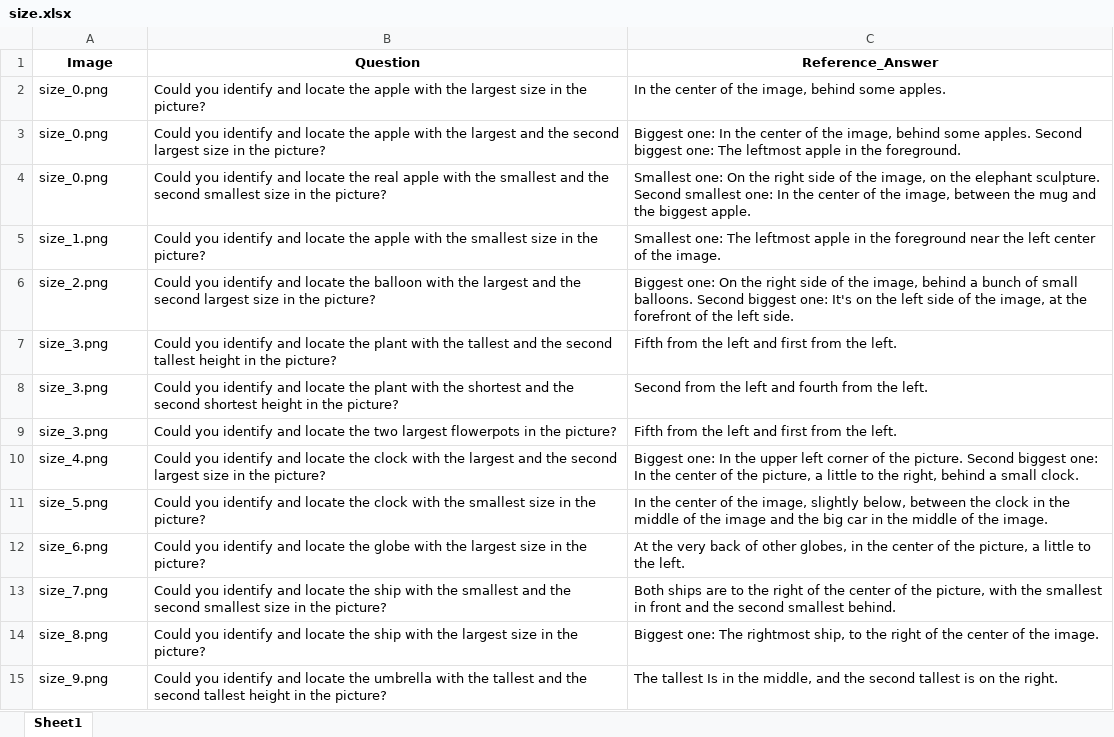
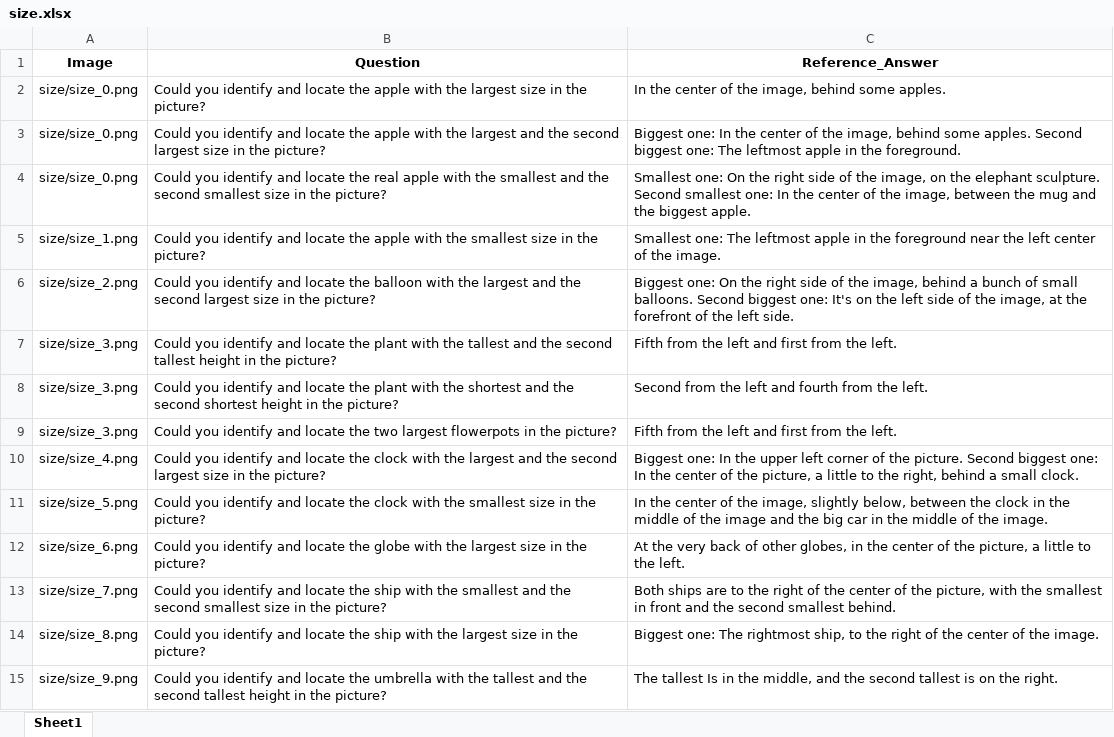
Before and after one commit to wenhuang2000/VHTest, an Excel workbook: Benchmark/OEQ_Benchmark/size.xlsx, sheet Sheet1, drawn as a sheet; only a part is shown; values as stored, in another font and other column widths than the file's, no borders; the diff covers the shown part only; the diff names each change by its address in the sheet, - before the commit and + after, or states it on an @@ line.

```diff
--- a/Benchmark/OEQ_Benchmark/size.xlsx (sheet Sheet1)
+++ b/Benchmark/OEQ_Benchmark/size.xlsx (sheet Sheet1)
-A2:A4 (Image): size_0.png
+A2:A4 (Image): size/size_0.png
-A5 (Image): size_1.png
+A5 (Image): size/size_1.png
-A6 (Image): size_2.png
+A6 (Image): size/size_2.png
-A7:A9 (Image): size_3.png
+A7:A9 (Image): size/size_3.png
-A10 (Image): size_4.png
+A10 (Image): size/size_4.png
-A11 (Image): size_5.png
+A11 (Image): size/size_5.png
-A12 (Image): size_6.png
+A12 (Image): size/size_6.png
-A13 (Image): size_7.png
+A13 (Image): size/size_7.png
-A14 (Image): size_8.png
+A14 (Image): size/size_8.png
-A15 (Image): size_9.png
+A15 (Image): size/size_9.png
```
Also changed, not shown: 136 edited cells elsewhere in this sheet, Benchmark/OEQ_Benchmark/color.xlsx, Benchmark/OEQ_Benchmark/counting.xlsx, 13 other files.
